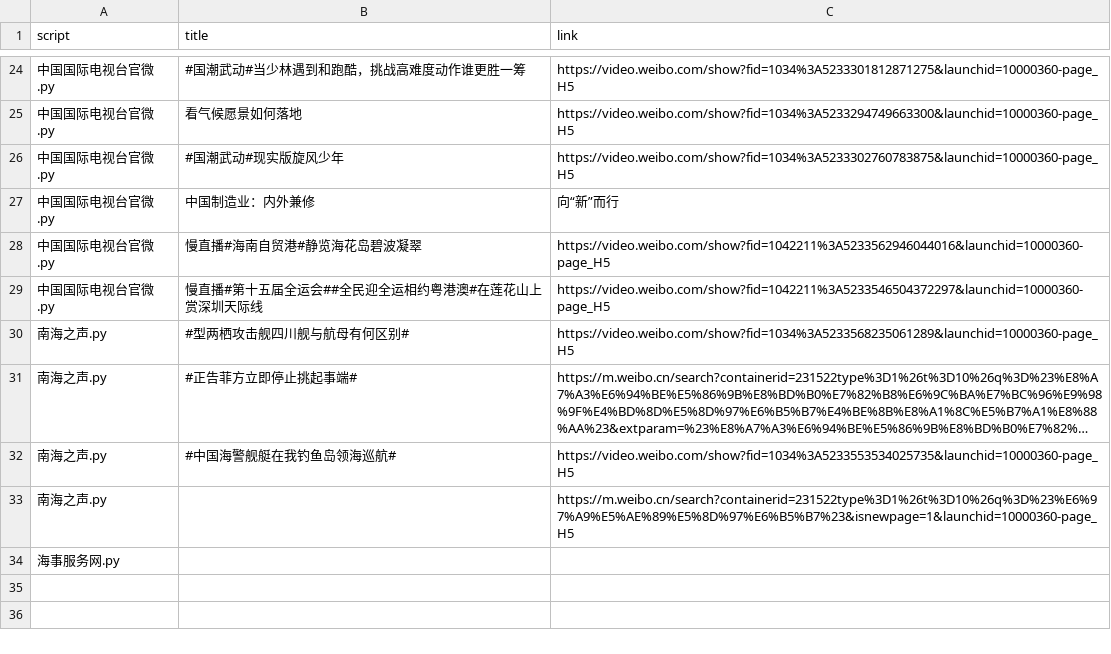
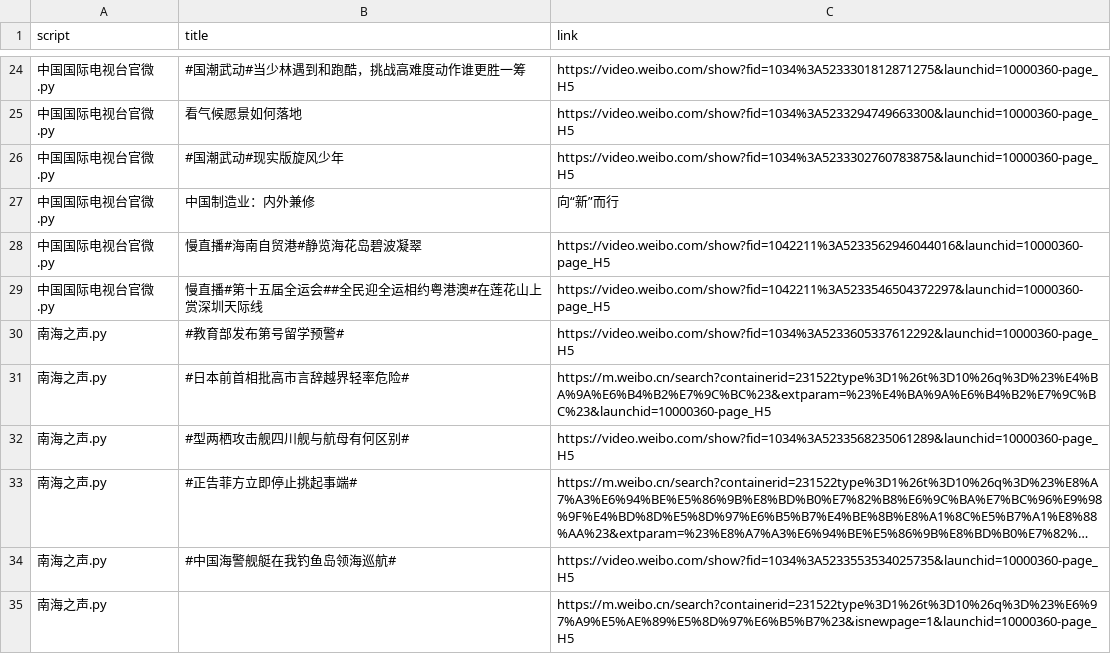
Before and after one commit to KACSH9/---, a CSV file: results_2025-11-16.csv, drawn as a sheet; only a part is shown, gaps mark what is left out; long unchanged cells end in ….

```diff
--- a/results_2025-11-16.csv
+++ b/results_2025-11-16.csv
@@ -29,2 +29,4 @@ script,title,link
 中国国际电视台官微.py,慢直播#第十五届全运会##全民迎全运相约粤港澳#在莲花山上赏深圳天际线,https://video.weibo.com/show?fid=1042211%3A5233546504372297&launchid=10000360-page_H5
+南海之声.py,#教育部发布第号留学预警#,https://video.weibo.com/show?fid=1034%3A5233605337612292&launchid=10000360-page_H5
+南海之声.py,#日本前首相批高市言辞越界轻率危险#,https://m.weibo.cn/search?containerid=231522type%3D1%26t%3D10%26q%3D%23%E4%BA%9A%E6%B4%B2%E7%9C%BC%23&extparam=%23%E4%BA%9A%E6%B4%B2%E7%9C%BC%23&launchid=10000360-page_H5
 南海之声.py,#型两栖攻击舰四川舰与航母有何区别#,https://video.weibo.com/show?fid=1034%3A5233568235061289&launchid=10000360-page_H5
@@ -33,2 +35 @@ script,title,link
 南海之声.py,,https://m.weibo.cn/search?containerid=231522type%3D1%26t%3D10%26q%3D%23%E6%97%A9%E5%AE%89%E5%8D%97%E6%B5%B7%23&isnewpage=1&launchid=10000360-page_H5
-海事服务网.py,,
```
